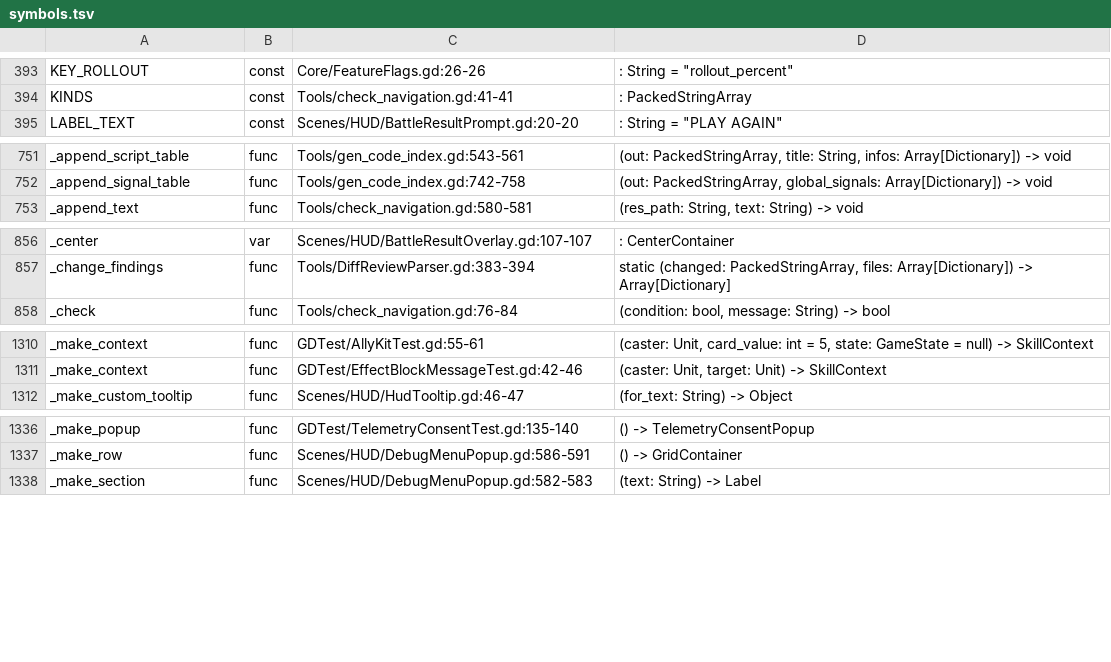
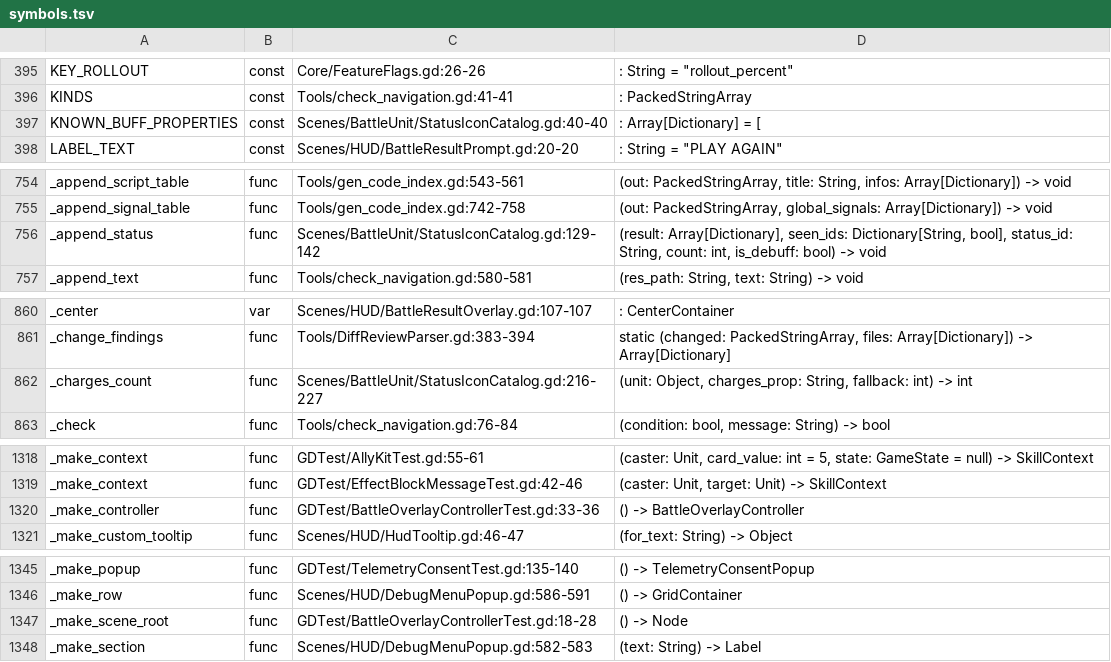
Before and after one commit to Cookieoil/HololiveTheProphecy, a TSV file: Docs/symbols.tsv, drawn as a sheet; only a part is shown, gaps mark what is left out; the diff covers the shown part only; the diff names each change by its address in the sheet, - before the commit and + after, or states it on an @@ line.

```diff
--- a/Docs/symbols.tsv
+++ b/Docs/symbols.tsv
+row 397: KNOWN_BUFF_PROPERTIES | const | Scenes/BattleUnit/StatusIconCatalog.gd:40-40 | : Array[Dictionary] = [
+row 756: _append_status | func | Scenes/BattleUnit/StatusIconCatalog.gd:129-142 | (result: Array[Dictionary], seen_ids: Dictionary[String, bool], status_id: String, count: int, is_debuff: bool) -> void
+row 862: _charges_count | func | Scenes/BattleUnit/StatusIconCatalog.gd:216-227 | (unit: Object, charges_prop: String, fallback: int) -> int
+row 1320: _make_controller | func | GDTest/BattleOverlayControllerTest.gd:33-36 | () -> BattleOverlayController
+row 1347: _make_scene_root | func | GDTest/BattleOverlayControllerTest.gd:18-28 | () -> Node
```
Also changed, not shown: 11 added rows and 32 edited cells elsewhere in this file, 15 other files.
